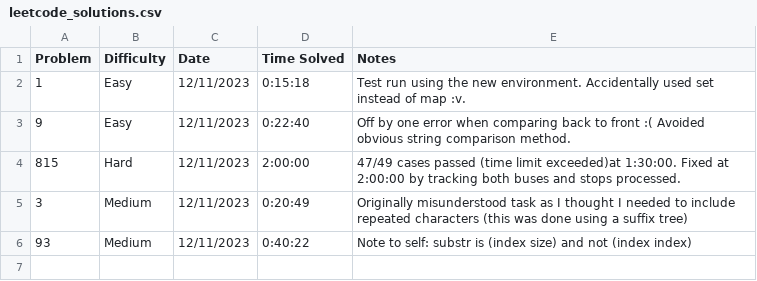
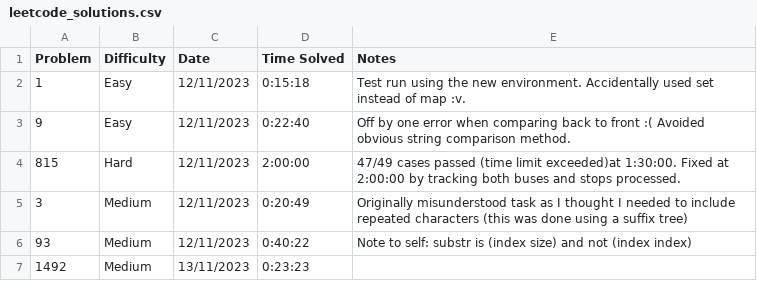
Before and after one commit to CrageJ/CompetitiveProgramming, a CSV file: meta/leetcode_solutions.csv, drawn as a sheet; the diff names each change by its address in the sheet, - before the commit and + after, or states it on an @@ line.

```diff
--- a/meta/leetcode_solutions.csv
+++ b/meta/leetcode_solutions.csv
+row 7: 1492 | Medium | 13/11/2023 | 0:23:23
```
Also changed, not shown: 1 other file.
